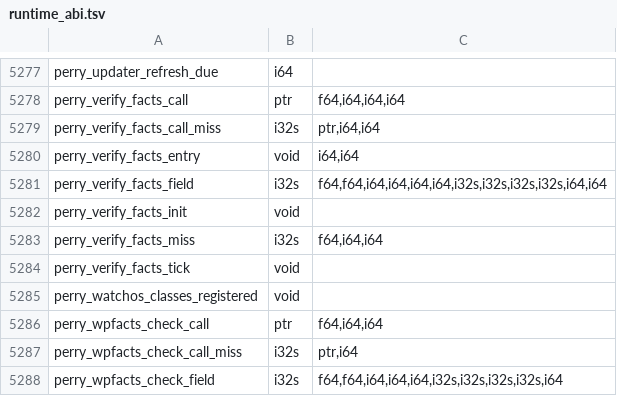
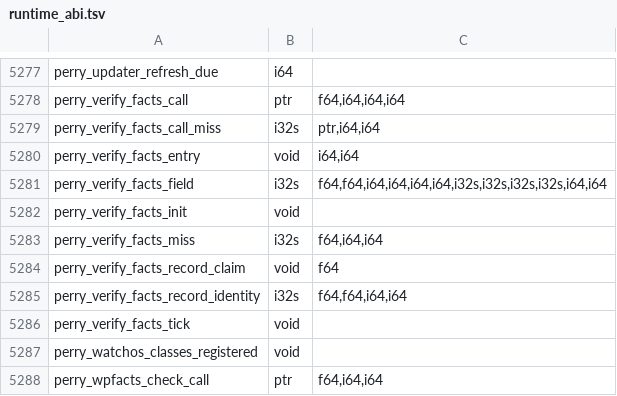
Before and after one commit to PerryTS/perry, a TSV file: crates/perry-codegen/src/wasm32/runtime_abi.tsv, drawn as a sheet; only a part is shown, gaps mark what is left out; the shorter side is filled out with more unchanged rows.

Commit message:
WIP vr2: Rep::Record, records-on witness

```diff
--- a/crates/perry-codegen/src/wasm32/runtime_abi.tsv
+++ b/crates/perry-codegen/src/wasm32/runtime_abi.tsv
@@ -5283,2 +5283,4 @@ perry_verify_facts_init	void
 perry_verify_facts_miss	i32s	f64,i64,i64
+perry_verify_facts_record_claim	void	f64
+perry_verify_facts_record_identity	i32s	f64,f64,i64,i64
 perry_verify_facts_tick	void	
```
Also changed, not shown: 24 other files.
